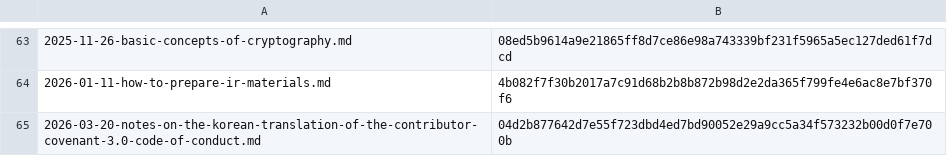
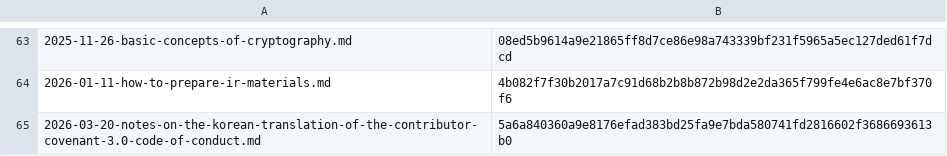
Before and after one commit to yunseo-kim/yunseo-kim.github.io, a CSV file: tools/hash.csv, drawn as a sheet; only a part is shown, gaps mark what is left out.

```diff
--- a/tools/hash.csv
+++ b/tools/hash.csv
@@ -64,2 +64,2 @@
 2026-01-11-how-to-prepare-ir-materials.md,4b082f7f30b2017a7c91d68b2b8b872b98d2e2da365f799fe4e6ac8e7bf370f6
-2026-03-20-notes-on-the-korean-translation-of-the-contributor-covenant-3.0-code-of-conduct.md,04d2b877642d7e55f723dbd4ed7bd90052e29a9cc5a34f573232b00d0f7e700b
+2026-03-20-notes-on-the-korean-translation-of-the-contributor-covenant-3.0-code-of-conduct.md,5a6a840360a9e8176efad383bd25fa9e7bda580741fd2816602f3686693613b0
```
Also changed, not shown: 13 other files.
